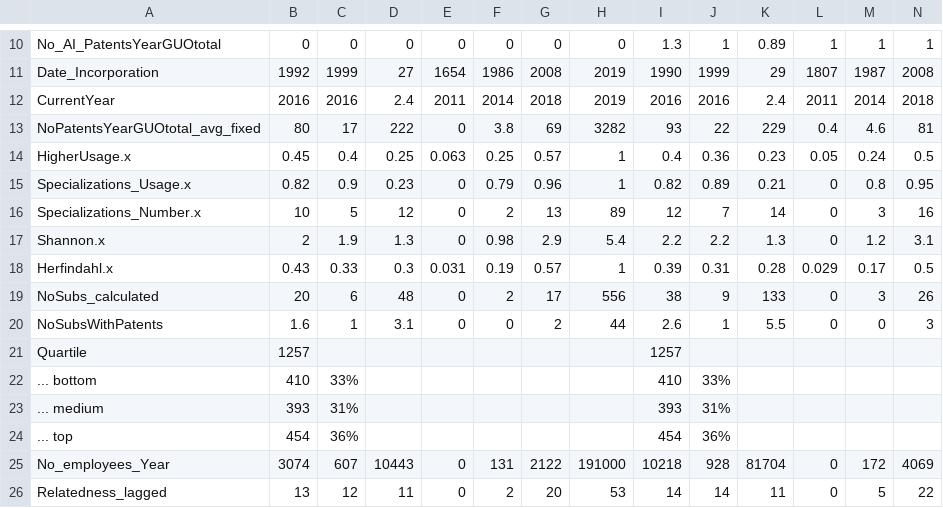
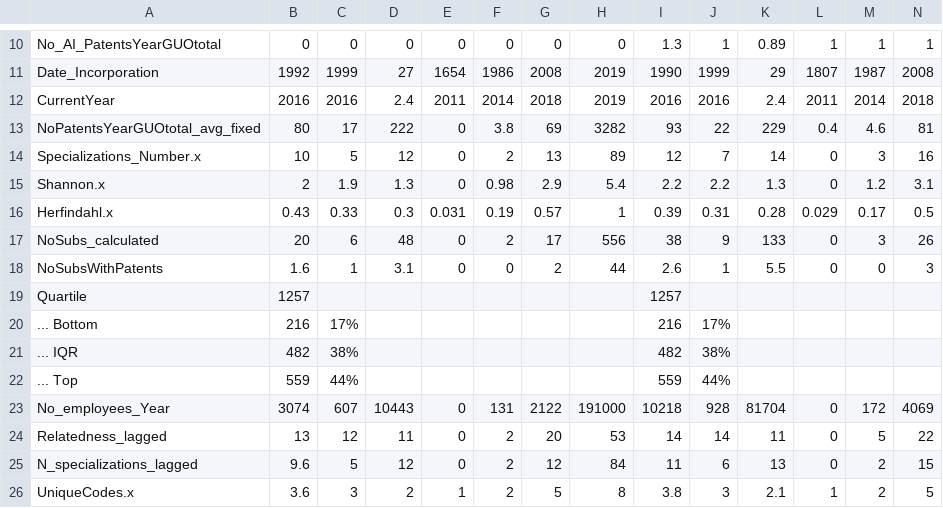
Before and after one commit to matheusleusin/MNEs_and_Artificial_Intelligence, a CSV file: Output_code/Data/Descriptive_statistics_matched_companies_Treated.csv, drawn as a sheet; only a part is shown, gaps mark what is left out; the shorter side is filled out with more unchanged rows; removed rows and columns are numbered as before the commit, all else as after; rows hold the shown columns only; the diff names each change by its address in the sheet, - before the commit and + after, or states it on an @@ line.

```diff
--- a/Output_code/Data/Descriptive_statistics_matched_companies_Treated.csv
+++ b/Output_code/Data/Descriptive_statistics_matched_companies_Treated.csv
-row 14: HigherUsage.x | 0.45 | 0.4 | 0.25 | 0.063 | 0.25 | 0.57 | 1 | 0.4 | 0.36 | 0.23 | 0.05 | 0.24 | 0.5
-row 15: Specializations_Usage.x | 0.82 | 0.9 | 0.23 | 0 | 0.79 | 0.96 | 1 | 0.82 | 0.89 | 0.21 | 0 | 0.8 | 0.95
-row 22: ... bottom | 410 | 33% |  |  |  |  |  | 410 | 33%
-row 23: ... medium | 393 | 31% |  |  |  |  |  | 393 | 31%
-row 24: ... top | 454 | 36% |  |  |  |  |  | 454 | 36%
+row 20: ... Bottom | 216 | 17% |  |  |  |  |  | 216 | 17%
+row 21: ... IQR | 482 | 38% |  |  |  |  |  | 482 | 38%
+row 22: ... Top | 559 | 44% |  |  |  |  |  | 559 | 44%
```
Also changed, not shown: Output_code/Data/Descriptive_statistics_all_MNEs_by_Quartile.csv, 51 other files.
